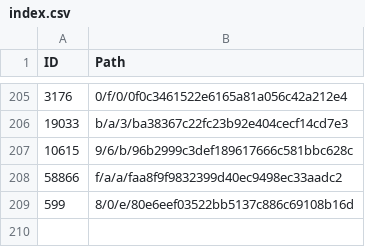
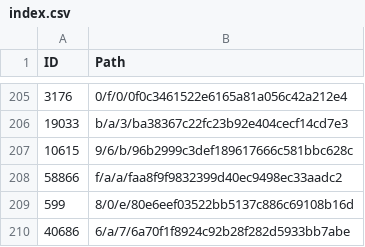
Before and after one commit to derockit/Project-Gutenberg, a CSV file: index.csv, drawn as a sheet; only a part is shown, gaps mark what is left out; the diff names each change by its address in the sheet, - before the commit and + after, or states it on an @@ line.

```diff
--- a/index.csv
+++ b/index.csv
+row 210: 40686 | 6/a/7/6a70f1f8924c92b28f282d5933bb7abe
```
Also changed, not shown: 5 other files.
